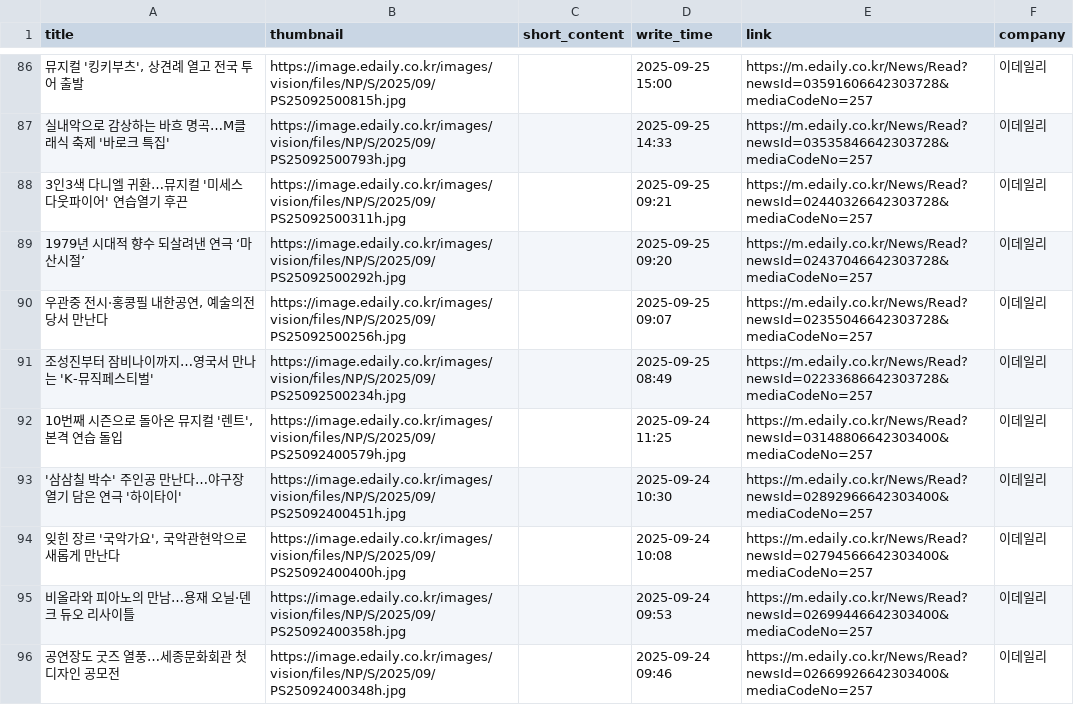
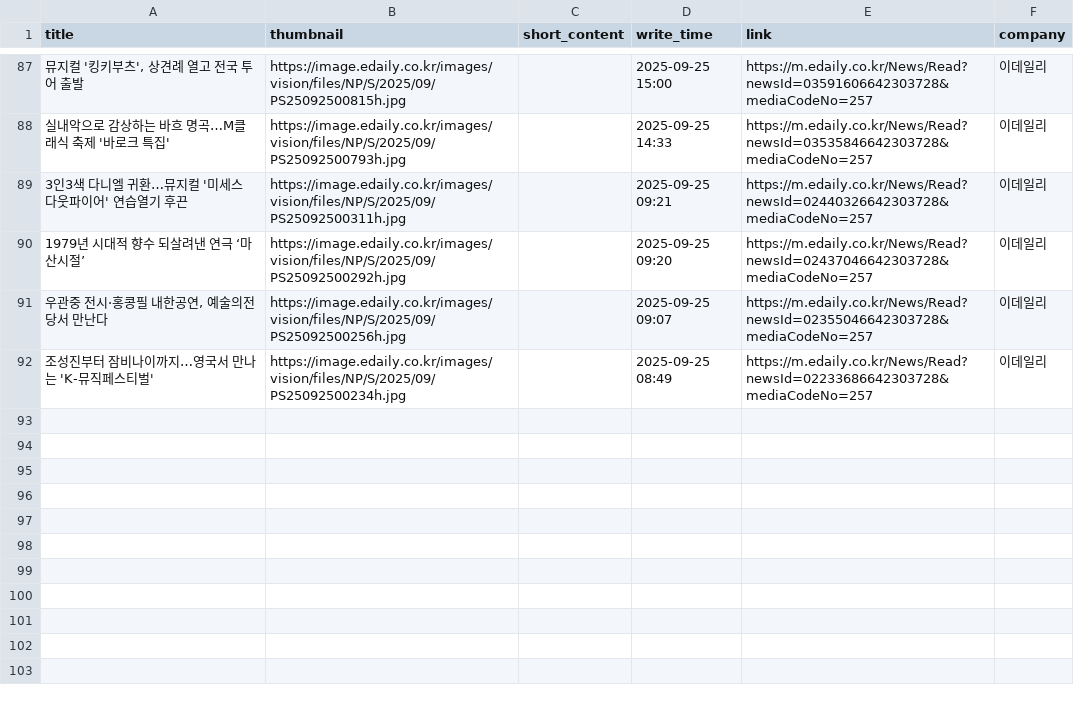
Before and after one commit to Leehyeongseok010802/Python_TWC, a CSV file: Completed_csv/Edaily.csv, drawn as a sheet; only a part is shown, gaps mark what is left out; the diff covers the shown part only.

```diff
--- a/Completed_csv/Edaily.csv
+++ b/Completed_csv/Edaily.csv
@@ -91,6 +92 @@
 조성진부터 잠비나이까지…영국서 만나는 'K-뮤직페스티벌',https://image.edaily.co.kr/images/vision/files/NP/S/2025/09/PS25092500234h.jpg,,2025-09-25 08:49,https://m.edaily.co.kr/News/Read?newsId=02233686642303728&mediaCodeNo=257,이데일리
-"10번째 시즌으로 돌아온 뮤지컬 '렌트', 본격 연습 돌입",https://image.edaily.co.kr/images/vision/files/NP/S/2025/09/PS25092400579h.jpg,,2025-09-24 11:25,https://m.edaily.co.kr/News/Read?newsId=03148806642303400&mediaCodeNo=257,이데일리
-'삼삼칠 박수' 주인공 만난다…야구장 열기 담은 연극 '하이타이',https://image.edaily.co.kr/images/vision/files/NP/S/2025/09/PS25092400451h.jpg,,2025-09-24 10:30,https://m.edaily.co.kr/News/Read?newsId=02892966642303400&mediaCodeNo=257,이데일리
-"잊힌 장르 '국악가요', 국악관현악으로 새롭게 만난다",https://image.edaily.co.kr/images/vision/files/NP/S/2025/09/PS25092400400h.jpg,,2025-09-24 10:08,https://m.edaily.co.kr/News/Read?newsId=02794566642303400&mediaCodeNo=257,이데일리
-비올라와 피아노의 만남…용재 오닐·덴크 듀오 리사이틀,https://image.edaily.co.kr/images/vision/files/NP/S/2025/09/PS25092400358h.jpg,,2025-09-24 09:53,https://m.edaily.co.kr/News/Read?newsId=02699446642303400&mediaCodeNo=257,이데일리
-공연장도 굿즈 열풍…세종문화회관 첫 디자인 공모전,https://image.edaily.co.kr/images/vision/files/NP/S/2025/09/PS25092400348h.jpg,,2025-09-24 09:46,https://m.edaily.co.kr/News/Read?newsId=02669926642303400&mediaCodeNo=257,이데일리
```
Also changed, not shown: 8 added rows, 12 removed rows and 21 edited cells elsewhere in this file, Completed_csv/HangookGyeongJae.csv, Completed_csv/MailGyeongJae.csv, 13 other files.
